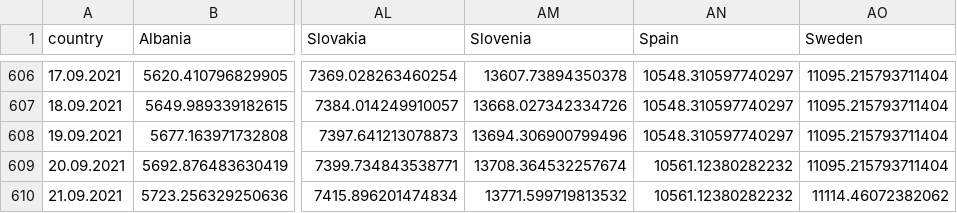
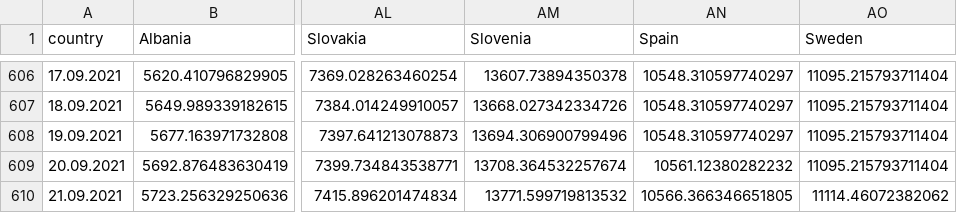
Before and after one commit to ctc/COVID-19-europe, a CSV file: by_population_confirmed.csv, drawn as a sheet; only a part is shown, gaps mark what is left out; the diff names each change by its address in the sheet, - before the commit and + after, or states it on an @@ line.

```diff
--- a/by_population_confirmed.csv
+++ b/by_population_confirmed.csv
-AN610 (Spain): 10561.12380282232
+AN610 (Spain): 10566.366346651805
```
Also changed, not shown: by_population_deaths.csv, by_population_grow_percent_confirmed.csv, 5 other files.
